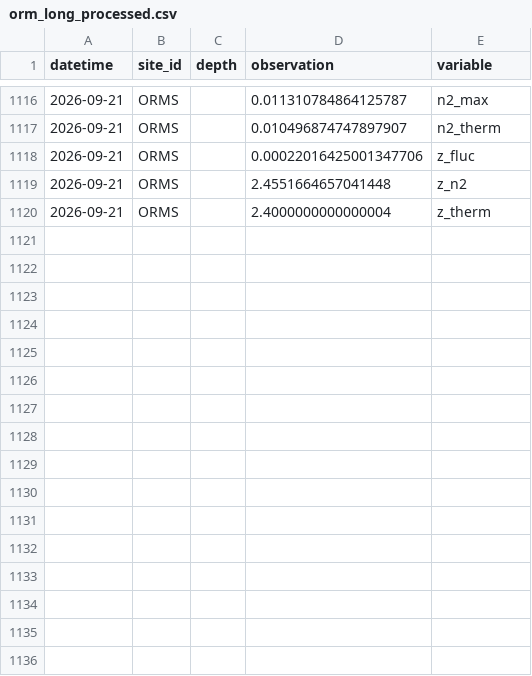
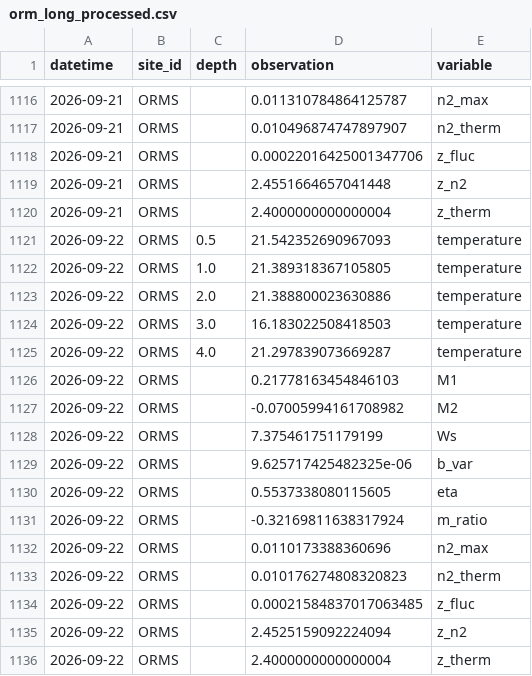
Before and after one commit to computational-limnology/ORM-buoy, a CSV file: output/orm_long_processed.csv, drawn as a sheet; only a part is shown, gaps mark what is left out.

```diff
--- a/output/orm_long_processed.csv
+++ b/output/orm_long_processed.csv
@@ -1120 +1120,17 @@ datetime,site_id,depth,observation,variable
 2026-09-21,ORMS,,2.4000000000000004,z_therm
+2026-09-22,ORMS,0.5,21.542352690967093,temperature
+2026-09-22,ORMS,1.0,21.389318367105805,temperature
+2026-09-22,ORMS,2.0,21.388800023630886,temperature
+2026-09-22,ORMS,3.0,16.183022508418503,temperature
+2026-09-22,ORMS,4.0,21.297839073669287,temperature
+2026-09-22,ORMS,,0.21778163454846103,M1
+2026-09-22,ORMS,,-0.07005994161708982,M2
+2026-09-22,ORMS,,7.375461751179199,Ws
+2026-09-22,ORMS,,9.625717425482325e-06,b_var
+2026-09-22,ORMS,,0.5537338080115605,eta
+2026-09-22,ORMS,,-0.32169811638317924,m_ratio
+2026-09-22,ORMS,,0.0110173388360696,n2_max
+2026-09-22,ORMS,,0.010176274808320823,n2_therm
+2026-09-22,ORMS,,0.00021584837017063485,z_fluc
+2026-09-22,ORMS,,2.4525159092224094,z_n2
+2026-09-22,ORMS,,2.4000000000000004,z_therm
```
Also changed, not shown: 2 other files.
